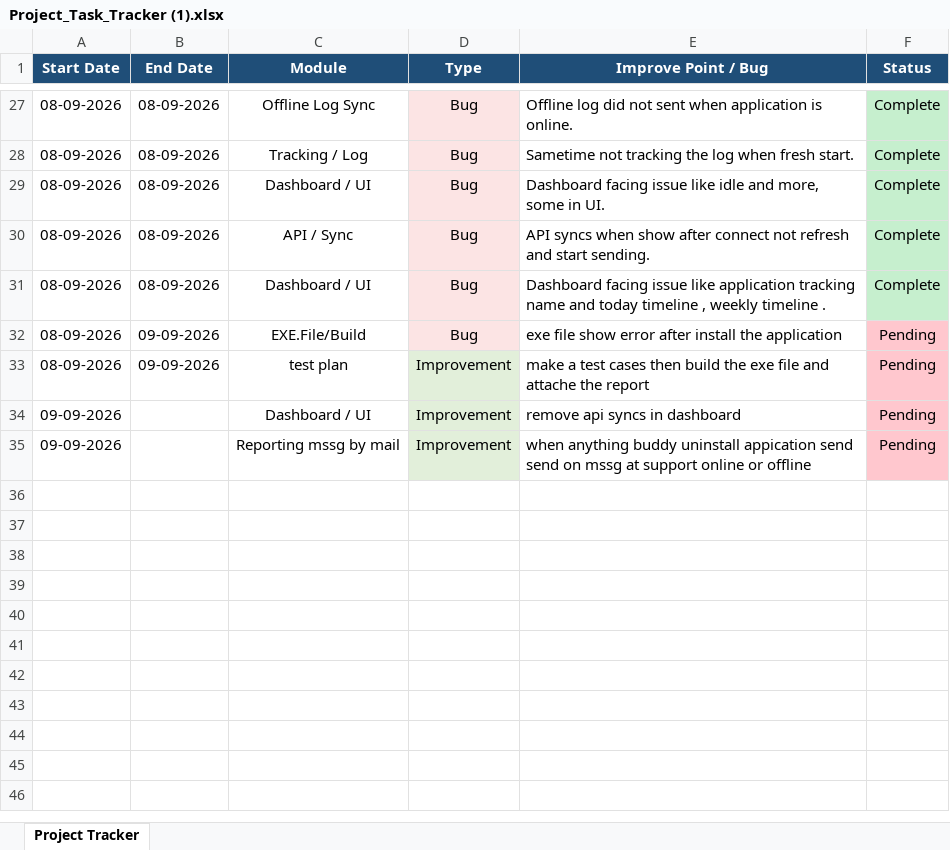
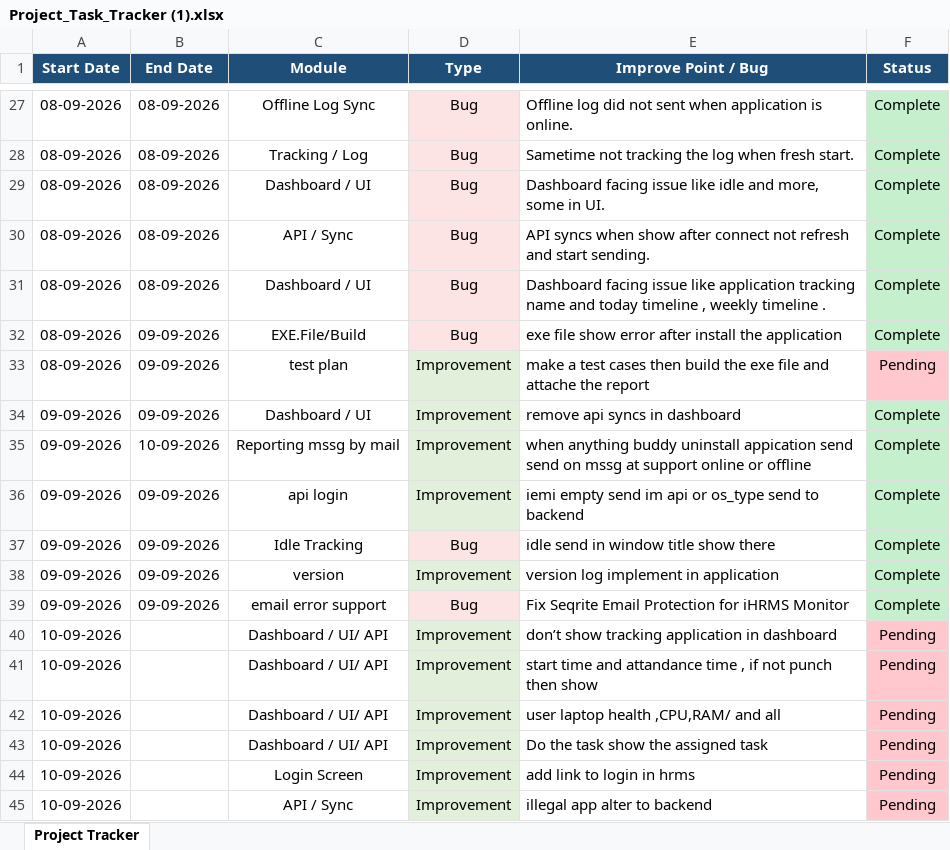
Before and after one commit to lakshitsharma7/ihrmsMonitor, an Excel workbook: Monitoring Doc/Project_Task_Tracker (1).xlsx, sheet Project Tracker, drawn as a sheet; only a part is shown, gaps mark what is left out; values as stored, in another font and other column widths than the file's, no borders; the diff names each change by its address in the sheet, - before the commit and + after, or states it on an @@ line.

```diff
--- a/Monitoring Doc/Project_Task_Tracker (1).xlsx (sheet Project Tracker)
+++ b/Monitoring Doc/Project_Task_Tracker (1).xlsx (sheet Project Tracker)
-F32 (Status): Pending
+F32 (Status): Complete
-F32 fill: #FFC7CE
+F32 fill: #C6EFCE
-B34 (End Date): (empty)
+B34 (End Date): 09-09-2026
-F34:F35 (Status): Pending
+F34:F35 (Status): Complete
-F34:F35 fill: #FFC7CE
+F34:F35 fill: #C6EFCE
-B35 (End Date): (empty)
+B35 (End Date): 10-09-2026
+row 36: 09-09-2026 | 09-09-2026 | api login | Improvement | iemi empty send im api or os_type send to backend | Complete
+row 37: 09-09-2026 | 09-09-2026 | Idle Tracking | Bug | idle send in window title show there | Complete
+row 38: 09-09-2026 | 09-09-2026 | version | Improvement | version log implement in application | Complete
+row 39: 09-09-2026 | 09-09-2026 | email error support | Bug | Fix Seqrite Email Protection for iHRMS Monitor | Complete
+row 40: 10-09-2026 |  | Dashboard / UI/ API | Improvement | don’t show tracking application in dashboard | Pending
+row 41: 10-09-2026 |  | Dashboard / UI/ API | Improvement | start time and attandance time , if not punch then show | Pending
+row 42: 10-09-2026 |  | Dashboard / UI/ API | Improvement | user laptop health ,CPU,RAM/ and all | Pending
+row 43: 10-09-2026 |  | Dashboard / UI/ API | Improvement | Do the task show the assigned task | Pending
+row 44: 10-09-2026 |  | Login Screen | Improvement | add link to login in hrms | Pending
+row 45: 10-09-2026 |  | API / Sync | Improvement | illegal app alter to backend | Pending
```
Also changed, not shown: 1 other file.
